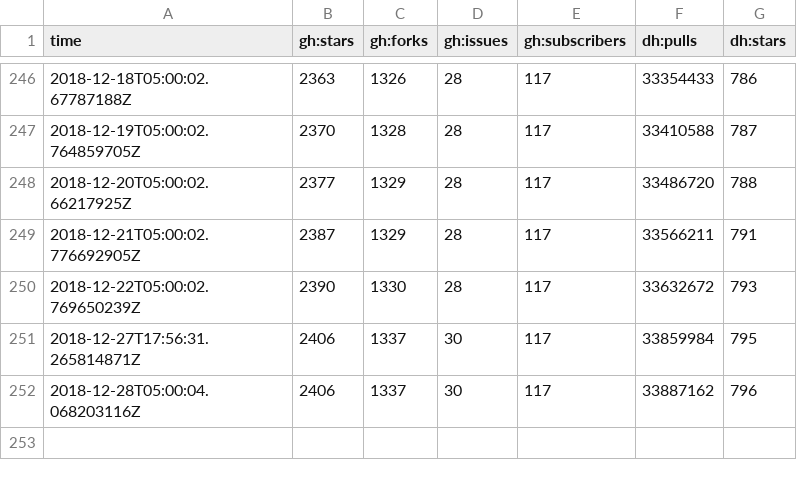
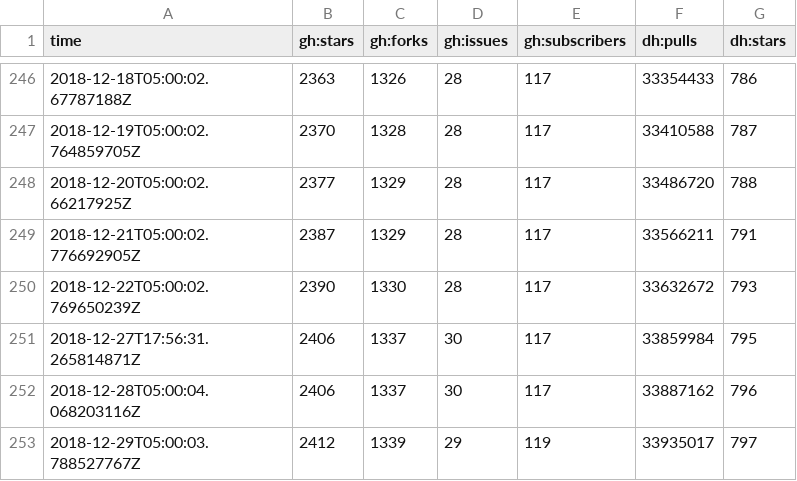
Before and after one commit to sscaling/project-stats, a CSV file: data/kafka.csv, drawn as a sheet; only a part is shown, gaps mark what is left out; the diff names each change by its address in the sheet, - before the commit and + after, or states it on an @@ line.

Commit message:
2018-12-29T05:00:11+0000 data

```diff
--- a/data/kafka.csv
+++ b/data/kafka.csv
+row 253: 2018-12-29T05:00:03.788527767Z | 2412 | 1339 | 29 | 119 | 33935017 | 797
```
Also changed, not shown: data/jmx-exporter.csv, 2 other files.
